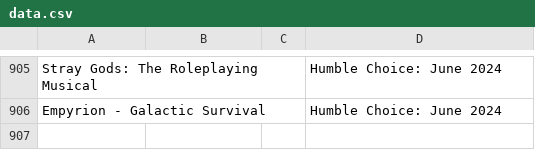
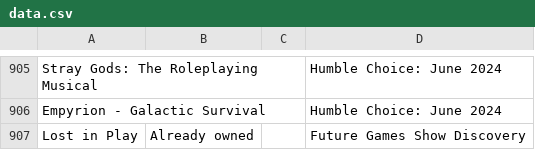
Before and after one commit to nikitaDanilenko/nikitaDanilenko.github.io, a CSV file: games/data.csv, drawn as a sheet; only a part is shown, gaps mark what is left out; the diff names each change by its address in the sheet, - before the commit and + after, or states it on an @@ line.

Commit message:
Add extra copy

```diff
--- a/games/data.csv
+++ b/games/data.csv
+row 907: Lost in Play | Already owned |  | Future Games Show Discovery
```
